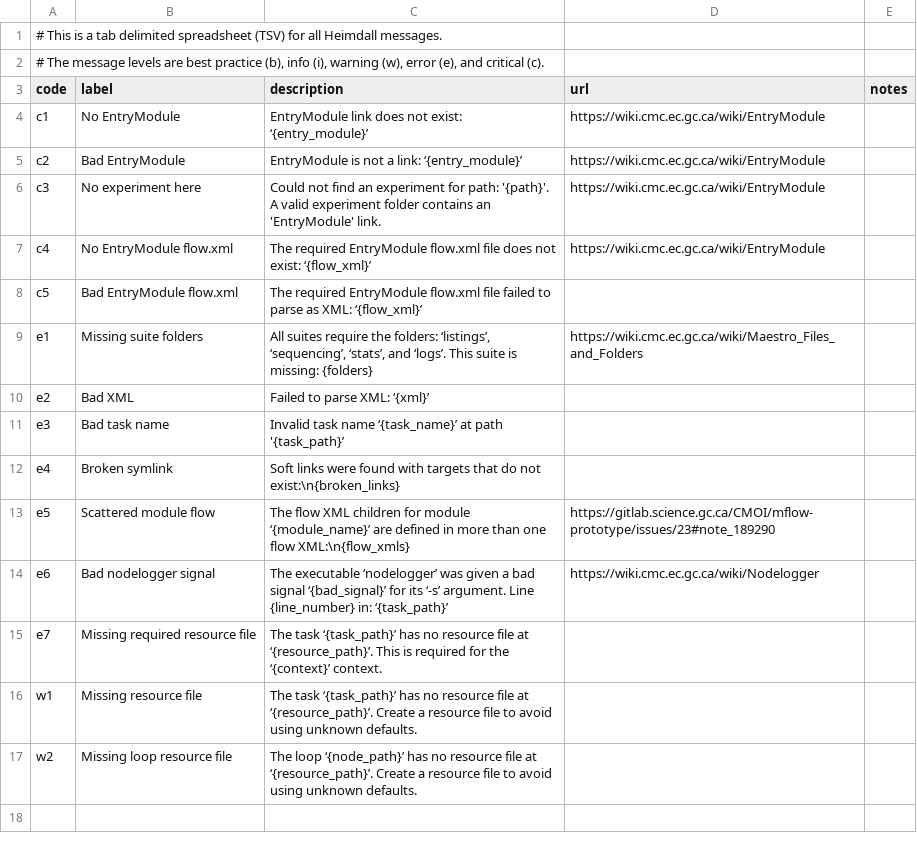
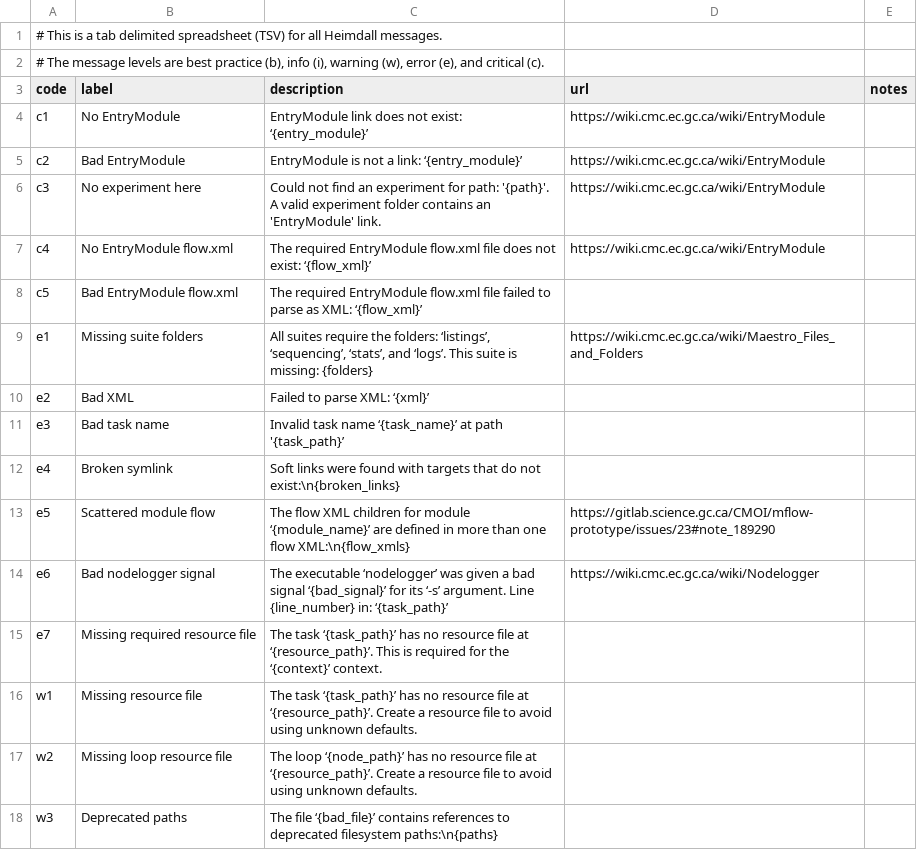
Before and after one commit to PhilippeCarphin/maestro, a CSV file: src/python3/csv/message_codes.csv, drawn as a sheet.

```diff
--- a/src/python3/csv/message_codes.csv
+++ b/src/python3/csv/message_codes.csv
@@ -17 +17,2 @@ w1	Missing resource file	The task ‘{task_path}’ has no resource file at ‘{
 w2	Missing loop resource file	The loop ‘{node_path}’ has no resource file at ‘{resource_path}’. Create a resource file to avoid using unknown defaults.		
+w3	Deprecated paths	The file ‘{bad_file}’ contains references to deprecated filesystem paths:\n{paths}		
```
Also changed, not shown: 13 other files.
